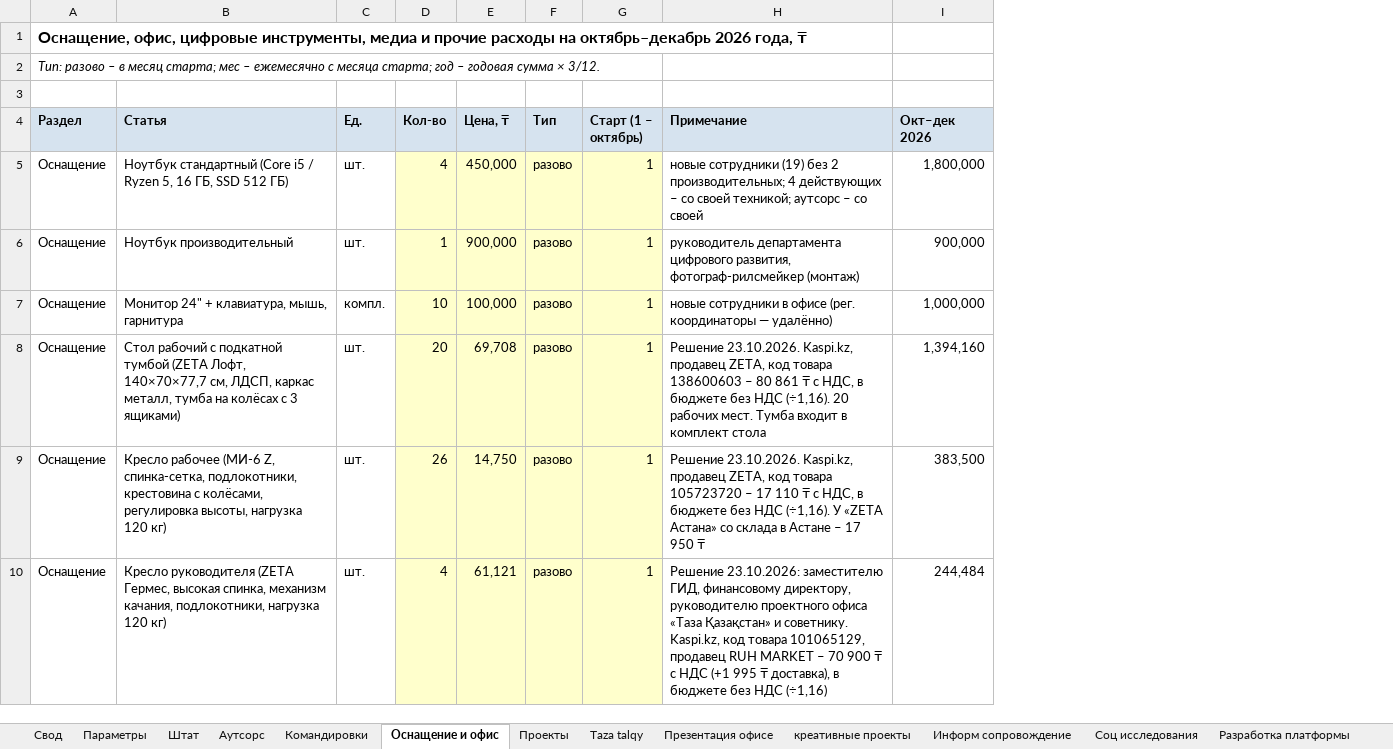
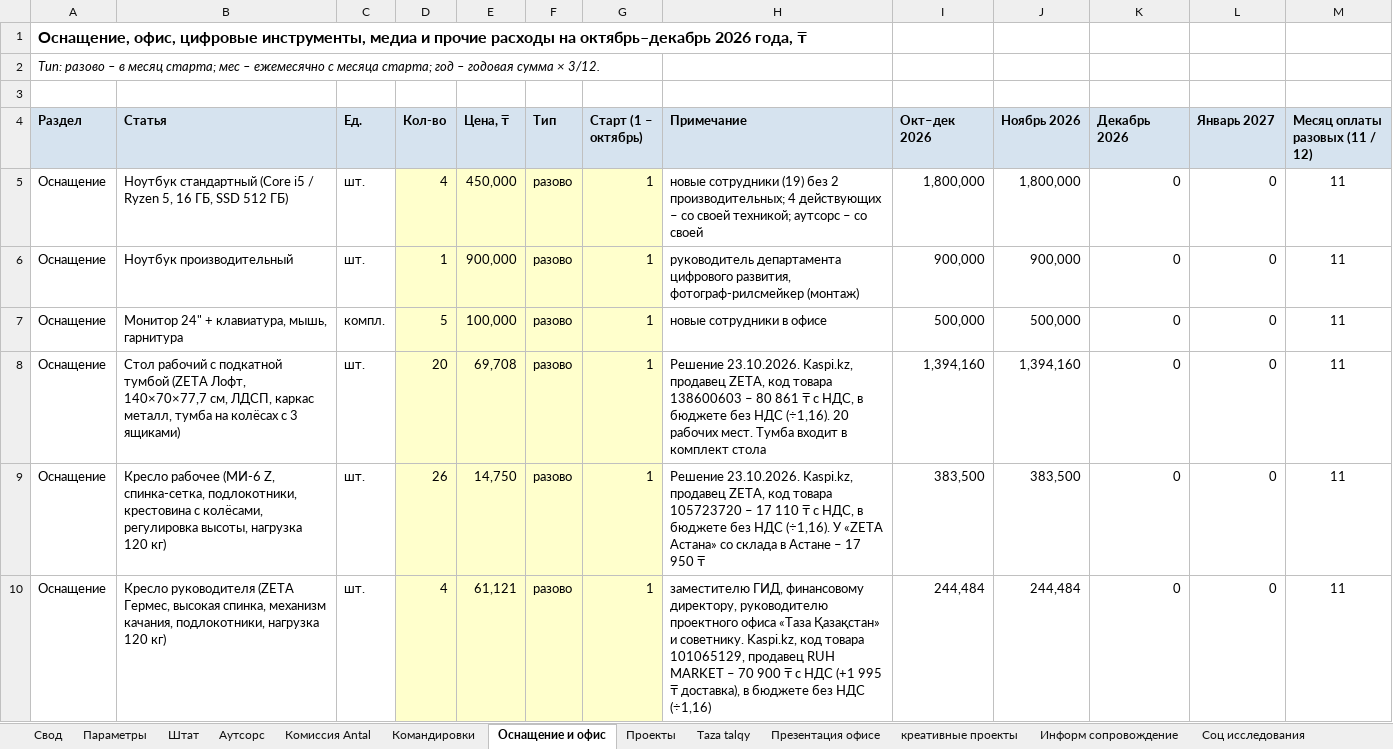
Before and after one commit to murat01042014/obsidian-vault, an Excel workbook: TAZA/_документы/Бюджет ТАЗА.xlsx, sheet Оснащение и офис, drawn as a sheet; only a part is shown; values as stored, in another font and other column widths than the file's, no borders; the diff covers the shown part only; the diff names each change by its address in the sheet, - before the commit and + after, or states it on an @@ line.

```diff
--- a/TAZA/_документы/Бюджет ТАЗА.xlsx (sheet Оснащение и офис)
+++ b/TAZA/_документы/Бюджет ТАЗА.xlsx (sheet Оснащение и офис)
+sheet tab: Комиссия Antal
+column J (Ноябрь 2026), rows 5-10: 1,800,000 | 900,000 | 500,000 | 1,394,160 | 383,500 | 244,484
+column K (Декабрь 2026), rows 5-10: all 0
+column L (Январь 2027), rows 5-10: all 0
+column M (Месяц оплаты разовых (11 / 12)), rows 5-10: all 11
-D7 (Кол-во): 10
+D7 (Кол-во): 5
-H7 (Примечание): новые сотрудники в офисе (рег. координаторы — удалённо)
+H7 (Примечание): новые сотрудники в офисе
-I7 (Окт–дек 2026): 1,000,000
+I7 (Окт–дек 2026): 500,000
-H10 (Примечание): Решение 23.10.2026: заместителю ГИД,…
+H10 (Примечание): заместителю ГИД,…
```
Also changed, not shown: 9 added rows, 3 removed rows and 43 edited cells elsewhere in this sheet, sheet Свод, sheet Аутсорс, sheet Проекты, sheet Канцелярия, sheet Параметры, formulas that keep their value, 5 other files.
